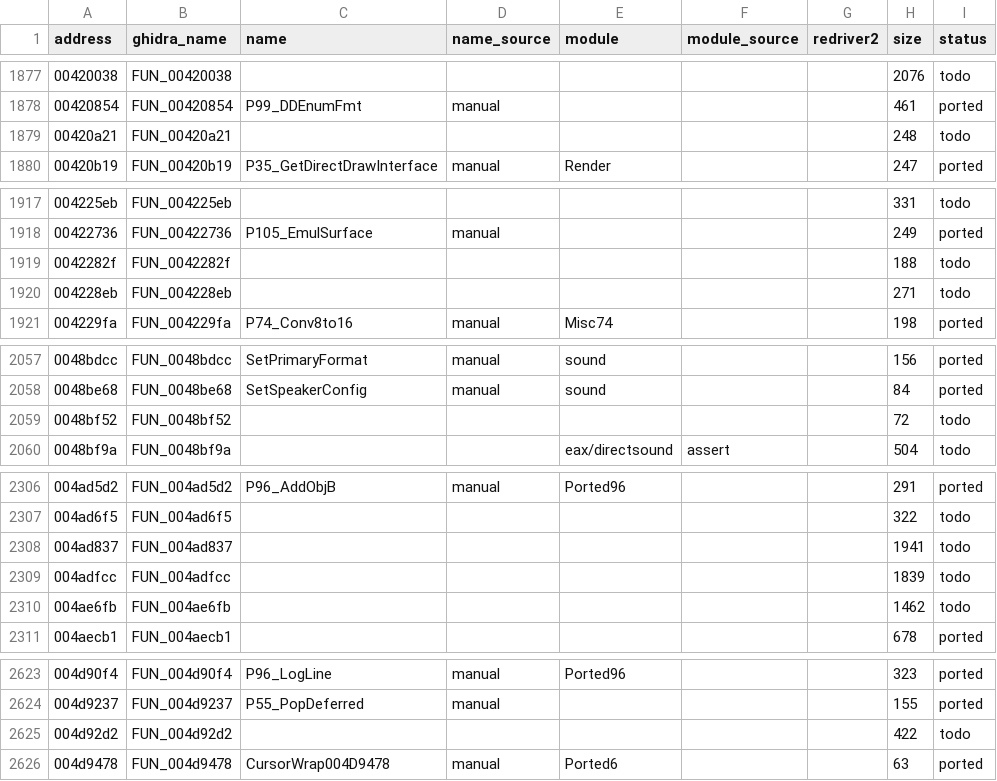
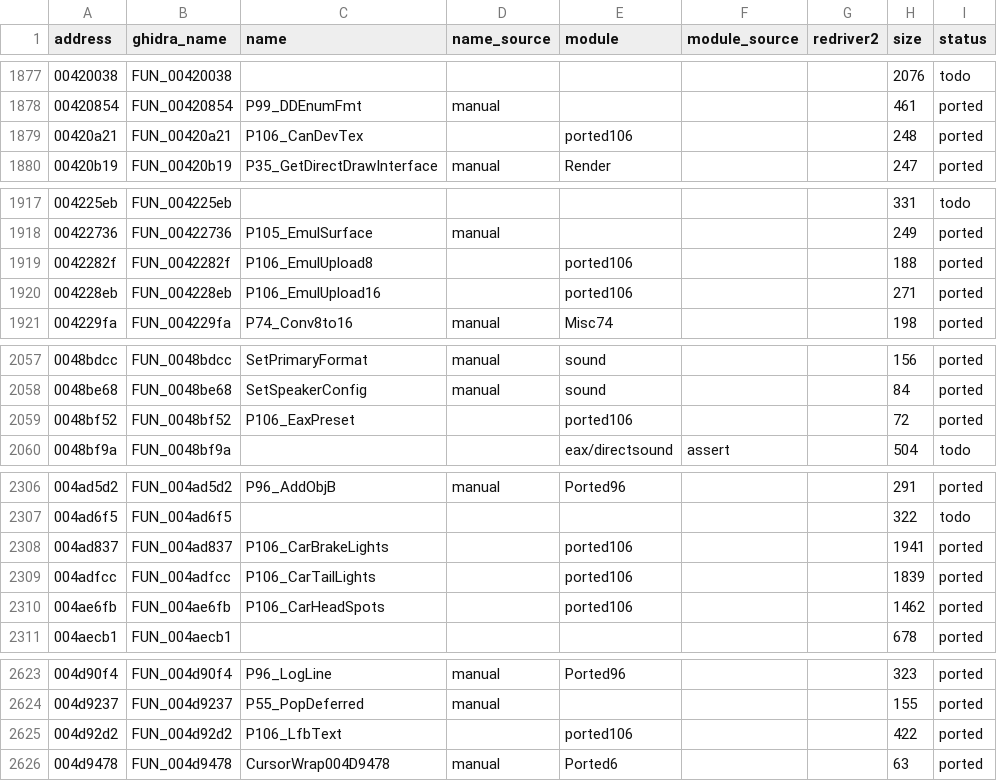
Before and after one commit to r331/driver, a CSV file: docs/functions.csv, drawn as a sheet; only a part is shown, gaps mark what is left out; the diff covers the shown part only.

Commit message:
v1.51: +10 функций (ported106): огни машин 004ae6fb/004adfcc/004ad837, эмулируемые текстуры 00420a21/0042282f/004228eb, текст в LFB 004d92d2, небо 004ef66a, такт частиц 00512174, пресет EAX 0048bf52; всего 2735 из 3288

```diff
--- a/docs/functions.csv
+++ b/docs/functions.csv
@@ -1878,3 +1878,3 @@ address,ghidra_name,name,name_source,module,module_source,redriver2,size,status
 00420854,FUN_00420854,P99_DDEnumFmt,manual,,,,461,ported
-00420a21,FUN_00420a21,,,,,,248,todo
+00420a21,FUN_00420a21,P106_CanDevTex,,ported106,,,248,ported
 00420b19,FUN_00420b19,P35_GetDirectDrawInterface,manual,Render,,,247,ported
@@ -1918,4 +1918,4 @@ address,ghidra_name,name,name_source,module,module_source,redriver2,size,status
 00422736,FUN_00422736,P105_EmulSurface,manual,,,,249,ported
-0042282f,FUN_0042282f,,,,,,188,todo
-004228eb,FUN_004228eb,,,,,,271,todo
+0042282f,FUN_0042282f,P106_EmulUpload8,,ported106,,,188,ported
+004228eb,FUN_004228eb,P106_EmulUpload16,,ported106,,,271,ported
 004229fa,FUN_004229fa,P74_Conv8to16,manual,Misc74,,,198,ported
@@ -2058,3 +2058,3 @@ address,ghidra_name,name,name_source,module,module_source,redriver2,size,status
 0048be68,FUN_0048be68,SetSpeakerConfig,manual,sound,,,84,ported
-0048bf52,FUN_0048bf52,,,,,,72,todo
+0048bf52,FUN_0048bf52,P106_EaxPreset,,ported106,,,72,ported
 0048bf9a,FUN_0048bf9a,,,eax/directsound,assert,,504,todo
@@ -2307,5 +2307,5 @@ address,ghidra_name,name,name_source,module,module_source,redriver2,size,status
 004ad6f5,FUN_004ad6f5,,,,,,322,todo
-004ad837,FUN_004ad837,,,,,,1941,todo
-004adfcc,FUN_004adfcc,,,,,,1839,todo
-004ae6fb,FUN_004ae6fb,,,,,,1462,todo
+004ad837,FUN_004ad837,P106_CarBrakeLights,,ported106,,,1941,ported
+004adfcc,FUN_004adfcc,P106_CarTailLights,,ported106,,,1839,ported
+004ae6fb,FUN_004ae6fb,P106_CarHeadSpots,,ported106,,,1462,ported
 004aecb1,FUN_004aecb1,,,,,,678,ported
@@ -2624,3 +2624,3 @@ address,ghidra_name,name,name_source,module,module_source,redriver2,size,status
 004d9237,FUN_004d9237,P55_PopDeferred,manual,,,,155,ported
-004d92d2,FUN_004d92d2,,,,,,422,todo
+004d92d2,FUN_004d92d2,P106_LfbText,,ported106,,,422,ported
 004d9478,FUN_004d9478,CursorWrap004D9478,manual,Ported6,,,63,ported
```
Also changed, not shown: 11 edited cells elsewhere in this file, 8 other files.
